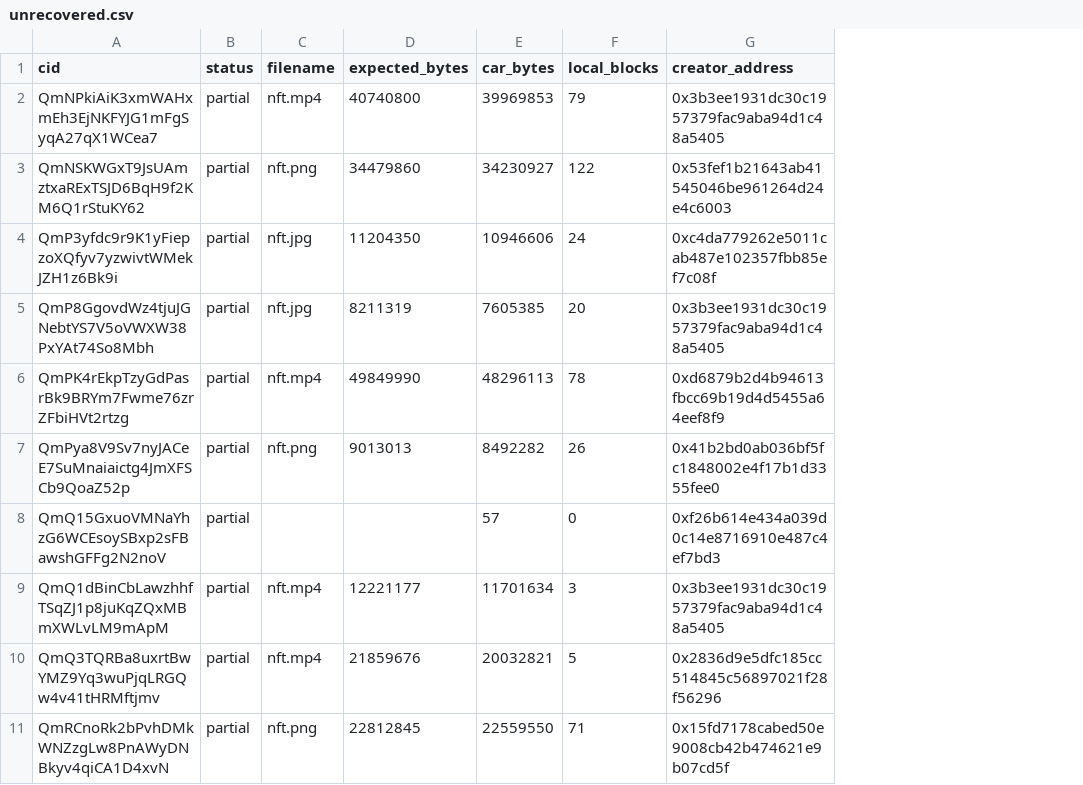
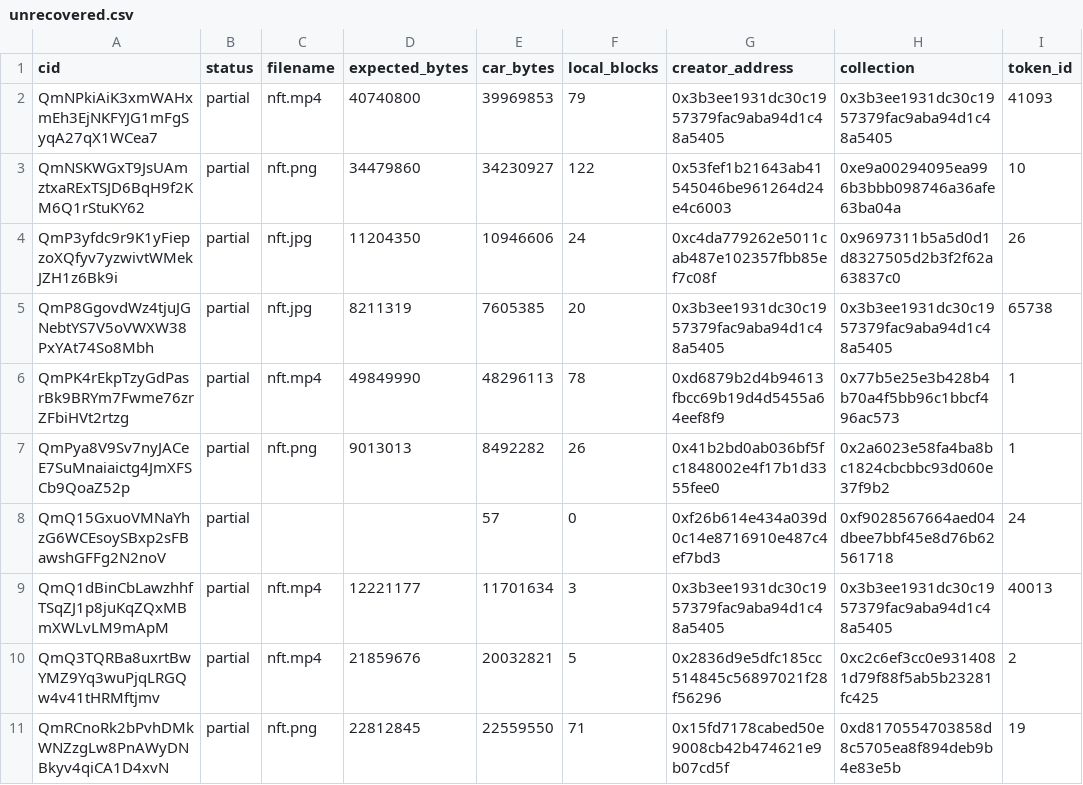
Before and after one commit to networked-art/foundation-ipfs-cids, a CSV file: unrecovered.csv, drawn as a sheet; only a part is shown; the diff names each change by its address in the sheet, - before the commit and + after, or states it on an @@ line.

Commit message:
Add token id to unrecovered csv

```diff
--- a/unrecovered.csv
+++ b/unrecovered.csv
+column H (collection), rows 2-11: 0x3b3ee1931dc30c1957379fac9aba94d1c48a5405 | 0xe9a00294095ea996b3bbb098746a36afe63ba04a | 0x9697311b5a5d0d1d8327505d2b3f2f62a63837c0 | 0x3b3ee1931dc30c1957379fac9aba94d1c48a5405 | 0x77b5e25e3b428b4b70a4f5bb96c1bbcf496ac573 | 0x2a6023e58fa4ba8bc1824cbcbbc93d060e37f9b2 | 0xf9028567664aed04dbee7bbf45e8d76b62561718 | 0x3b3ee1931dc30c1957379fac9aba94d1c48a5405 | 0xc2c6ef3cc0e9314081d79f88f5ab5b23281fc425 | 0xd8170554703858d8c5705ea8f894deb9b4e83e5b
+column I (token_id), rows 2-11: 41093 | 10 | 26 | 65738 | 1 | 1 | 24 | 40013 | 2 | 19
```
